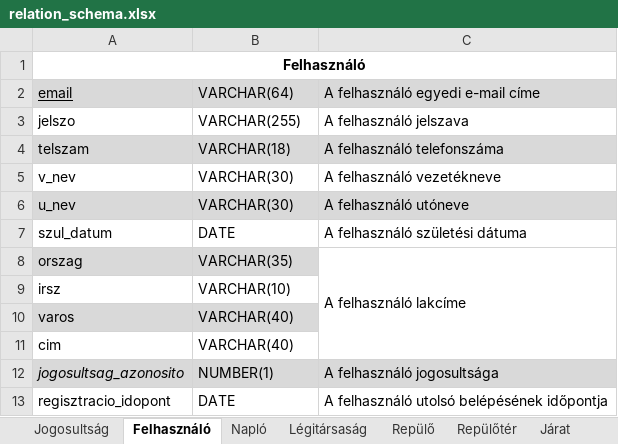
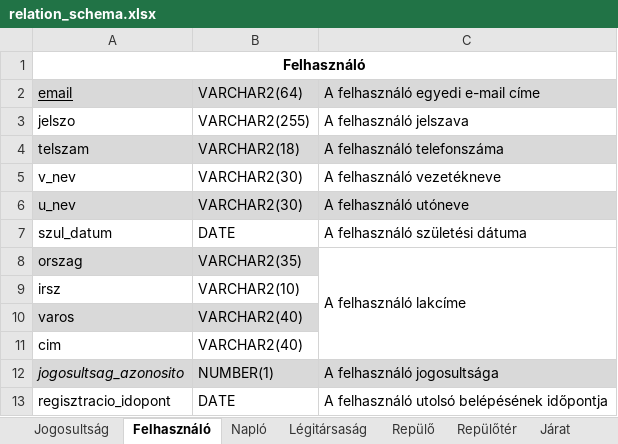
Before and after one commit to 98bazsikaX/Adatb2Projekt, an Excel workbook: doc/relation_schema.xlsx, sheet Felhasználó, drawn as a sheet; values as stored, in another font and other column widths than the file's, no borders; the diff names each change by its address in the sheet, - before the commit and + after, or states it on an @@ line.

```diff
--- a/doc/relation_schema.xlsx (sheet Felhasználó)
+++ b/doc/relation_schema.xlsx (sheet Felhasználó)
-B2: VARCHAR(64)
+B2: VARCHAR2(64)
-B3: VARCHAR(255)
+B3: VARCHAR2(255)
-B4: VARCHAR(18)
+B4: VARCHAR2(18)
-B5:B6: VARCHAR(30)
+B5:B6: VARCHAR2(30)
-B8: VARCHAR(35)
+B8: VARCHAR2(35)
-B9: VARCHAR(10)
+B9: VARCHAR2(10)
-B10:B11: VARCHAR(40)
+B10:B11: VARCHAR2(40)
```
Also changed, not shown: sheet Keresés, sheet Repülőtér, sheet Légitársaság, sheet Ülőhely, sheet Vásárlás állapot, sheet Jegy, 6 more sheets, other sheet tabs, 4 other files.
